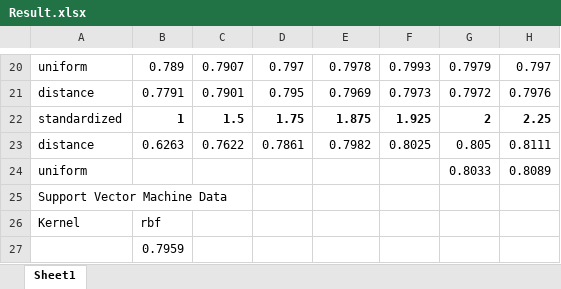
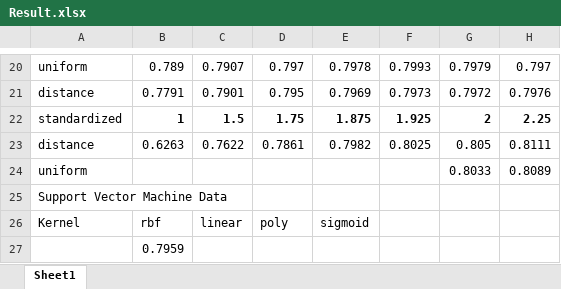
Before and after one commit to Jaredanwolfgang/CS311_Project3_Machine_Learning, an Excel workbook: Result.xlsx, sheet Sheet1, drawn as a sheet; only a part is shown, gaps mark what is left out; values as stored, in another font and other column widths than the file's, no borders; the diff names each change by its address in the sheet, - before the commit and + after, or states it on an @@ line.

Commit message:
Save the Result.xlsx

```diff
--- a/Result.xlsx (sheet Sheet1)
+++ b/Result.xlsx (sheet Sheet1)
-C26: (empty)
+C26: linear
-D26: (empty)
+D26: poly
-E26: (empty)
+E26: sigmoid
```
